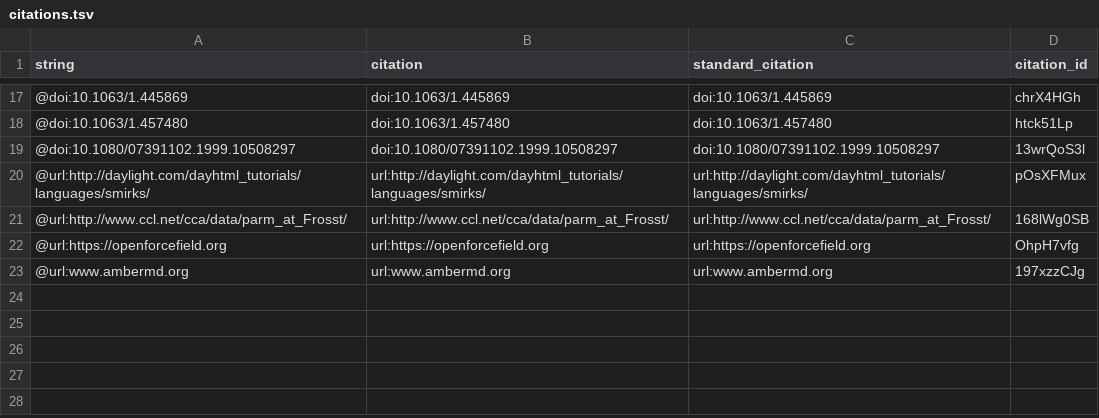
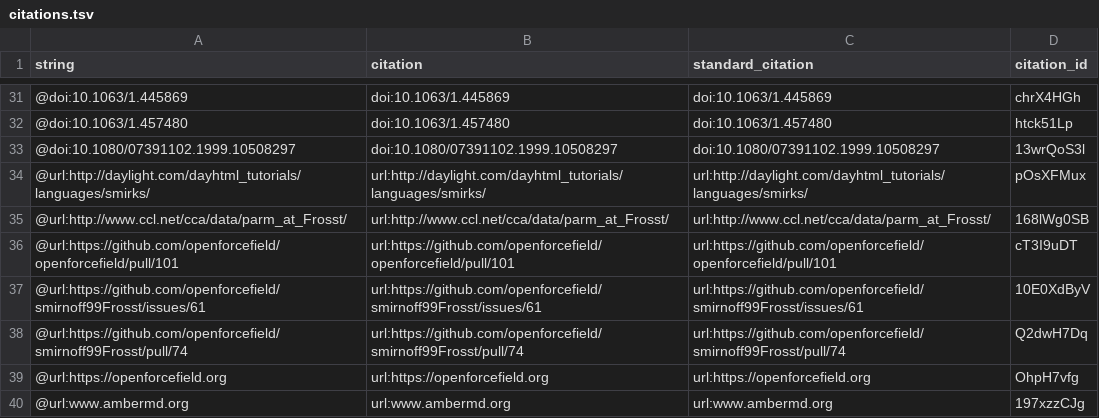
Before and after one commit to slochower/smirnoff-host-guest-manuscript, a TSV file: citations.tsv, drawn as a sheet; only a part is shown, gaps mark what is left out; the diff covers the shown part only; the diff names each change by its address in the sheet, - before the commit and + after, or states it on an @@ line.

Commit message:
Merge pull request #26 from slochower/dlm-comments
This build is based on
https://github.com/slochower/smirnoff-host-guest-manuscript/commit/ea999218cdbc13e877d75acff01739b80f22b51b.

This commit was created by the following Travis CI build and job:
https://travis-ci.com/slochower/smirnoff-host-guest-manuscript/builds/529561708
https://travis-ci.com/slochower/smirnoff-host-guest-manuscript/jobs/529561709

[ci skip]

The full commit message that triggered this build is copied below:

Merge pull request #26 from slochower/dlm-comments

DLM comments (see #25)

```diff
--- a/citations.tsv
+++ b/citations.tsv
+row 36: @url:https://github.com/openforcefield/openforcefield/pull/101 | url:https://github.com/openforcefield/openforcefield/pull/101 | url:https://github.com/openforcefield/openforcefield/pull/101 | cT3I9uDT
+row 37: @url:https://github.com/openforcefield/smirnoff99Frosst/issues/61 | url:https://github.com/openforcefield/smirnoff99Frosst/issues/61 | url:https://github.com/openforcefield/smirnoff99Frosst/issues/61 | 10E0XdByV
+row 38: @url:https://github.com/openforcefield/smirnoff99Frosst/pull/74 | url:https://github.com/openforcefield/smirnoff99Frosst/pull/74 | url:https://github.com/openforcefield/smirnoff99Frosst/pull/74 | Q2dwH7Dq
```
Also changed, not shown: 14 added rows elsewhere in this file, 5 other files.
